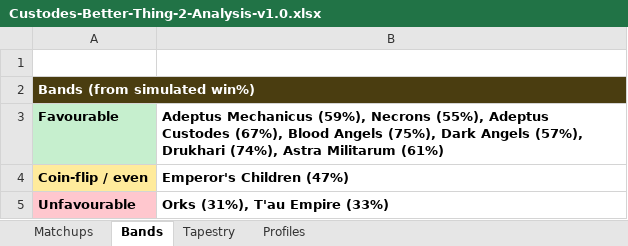
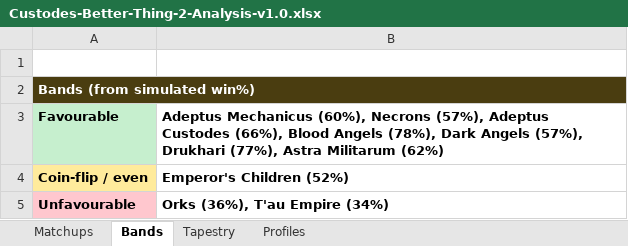
Before and after one commit to CrusherJoe/40k-enhanced, an Excel workbook: docs/reports/custodes/Custodes-Better-Thing-2-Analysis-v1.0.xlsx, sheet Bands, drawn as a sheet; values as stored, in another font and other column widths than the file's, no borders; the diff names each change by its address in the sheet, - before the commit and + after, or states it on an @@ line.

```diff
--- a/docs/reports/custodes/Custodes-Better-Thing-2-Analysis-v1.0.xlsx (sheet Bands)
+++ b/docs/reports/custodes/Custodes-Better-Thing-2-Analysis-v1.0.xlsx (sheet Bands)
-B3: Adeptus Mechanicus (59%), Necrons (55%), Adeptus Custodes (67%), Blood Angels (75%), Dark Angels (57%), Drukhari (74%), Astra Militarum (61%)
+B3: Adeptus Mechanicus (60%), Necrons (57%), Adeptus Custodes (66%), Blood Angels (78%), Dark Angels (57%), Drukhari (77%), Astra Militarum (62%)
-B4: Emperor's Children (47%)
+B4: Emperor's Children (52%)
-B5: Orks (31%), T'au Empire (33%)
+B5: Orks (36%), T'au Empire (34%)
```
Also changed, not shown: sheet Matchups, 9 other files.
